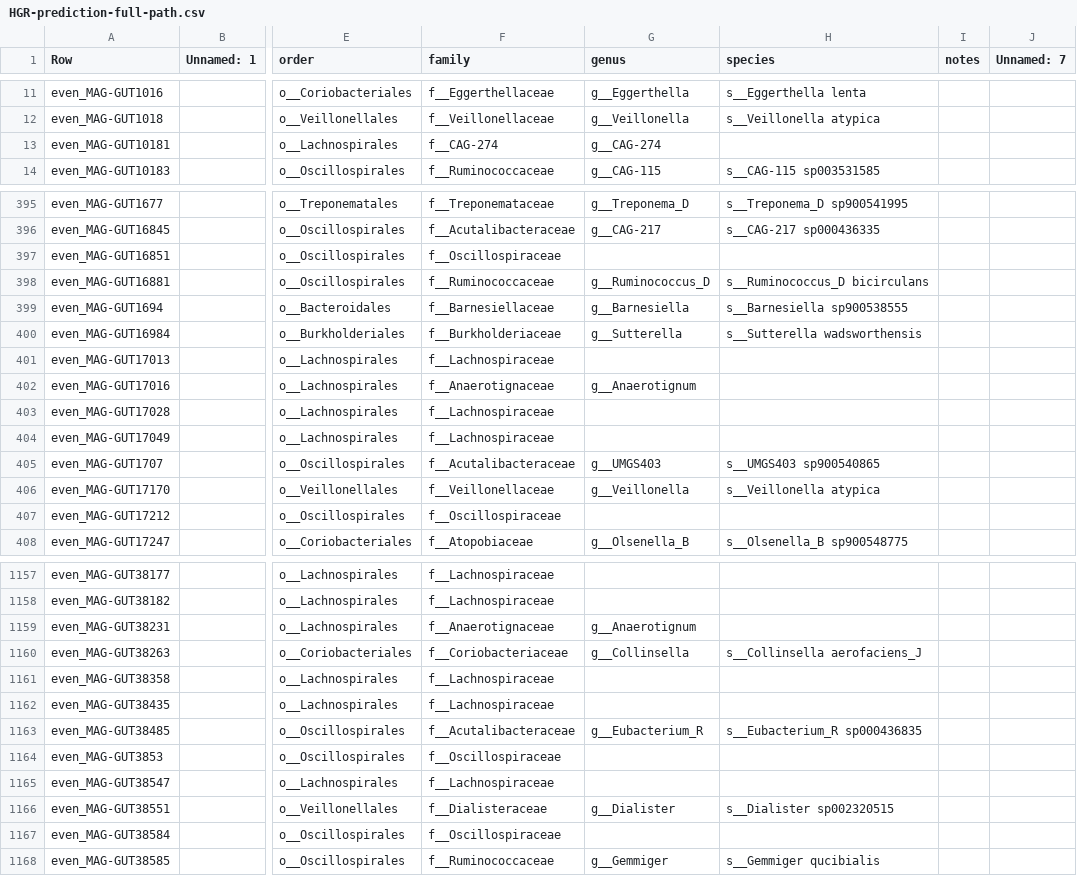
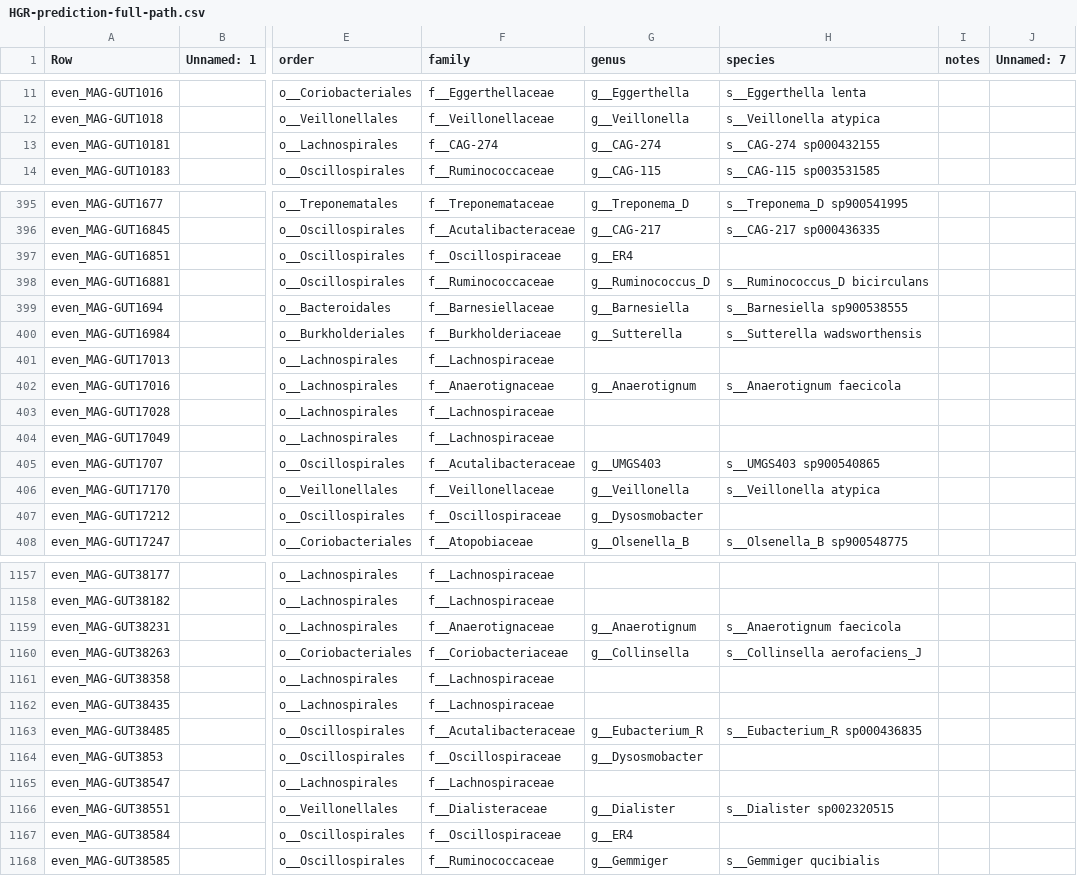
Before and after one commit to wxli0/MT-MAG, a CSV file: outputs-HGR-r202/HGR-prediction-full-path.csv, drawn as a sheet; only a part is shown, gaps mark what is left out; the diff covers the shown part only; the diff names each change by its address in the sheet, - before the commit and + after, or states it on an @@ line.

Commit message:
updated outputs

```diff
--- a/outputs-HGR-r202/HGR-prediction-full-path.csv
+++ b/outputs-HGR-r202/HGR-prediction-full-path.csv
-H13 (species): (empty)
+H13 (species): s__CAG-274 sp000432155
-G397 (genus): (empty)
+G397 (genus): g__ER4
-H402 (species): (empty)
+H402 (species): s__Anaerotignum faecicola
-G407 (genus): (empty)
+G407 (genus): g__Dysosmobacter
-H1159 (species): (empty)
+H1159 (species): s__Anaerotignum faecicola
-G1164 (genus): (empty)
+G1164 (genus): g__Dysosmobacter
-G1167 (genus): (empty)
+G1167 (genus): g__ER4
```
Also changed, not shown: 93 edited cells elsewhere in this file, 5 other files.
